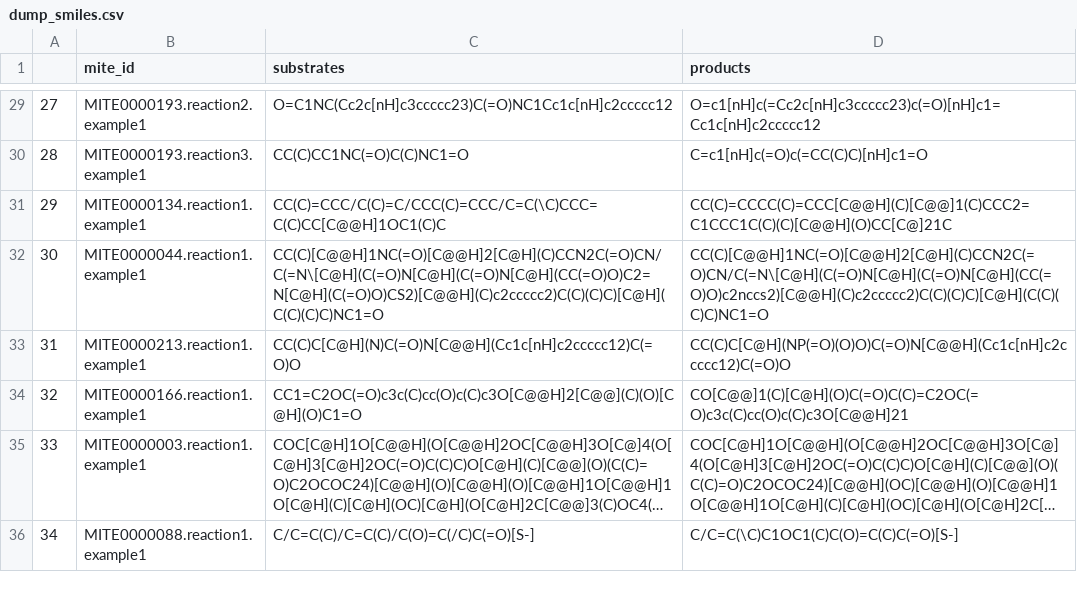
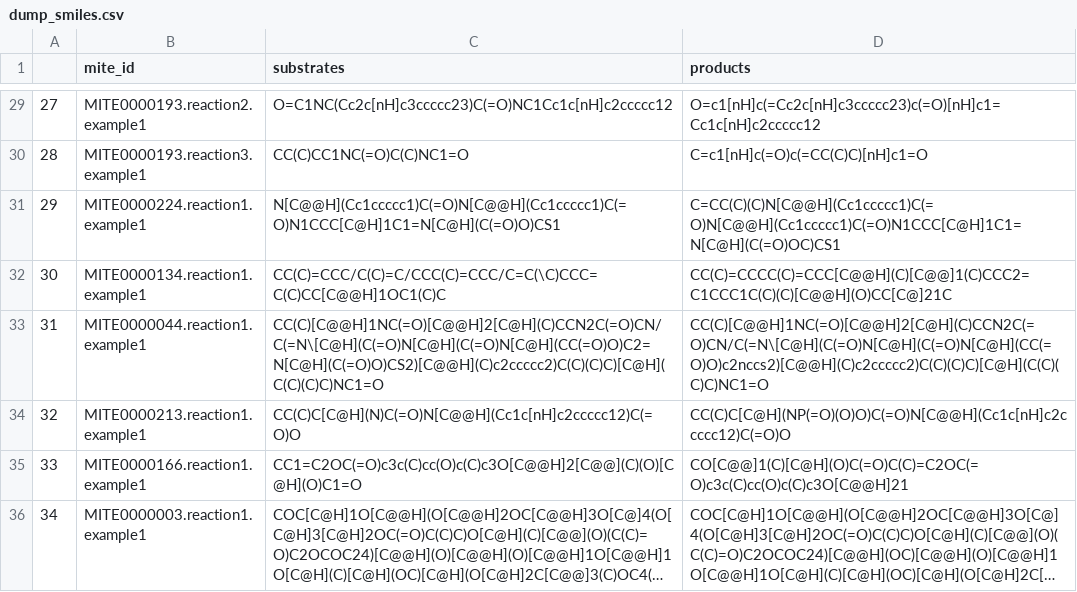
Before and after one commit to mite-standard/mite_data, a CSV file: mite_data/metadata/dump_smiles.csv, drawn as a sheet; only a part is shown, gaps mark what is left out; the shorter side is filled out with more unchanged rows; long unchanged cells end in …; addresses are those after the commit; the diff names each change by its address in the sheet, - before the commit and + after, or states it on an @@ line.

```diff
--- a/mite_data/metadata/dump_smiles.csv
+++ b/mite_data/metadata/dump_smiles.csv
+row 31: 29 | MITE0000224.reaction1.example1 | N[C@@H](Cc1ccccc1)C(=O)N[C@@H](Cc1ccccc1)C(=O)N1CCC[C@H]1C1=N[C@H](C(=O)O)CS1 | C=CC(C)(C)N[C@@H](Cc1ccccc1)C(=O)N[C@@H](Cc1ccccc1)C(=O)N1CCC[C@H]1C1=N[C@H](C(=O)OC)CS1
@@ column A renumbered from row 32 down @@
```
Also changed, not shown: mite_data/metadata/dump_smarts.csv, mite_data/metadata/summary.csv, 7 other files.
